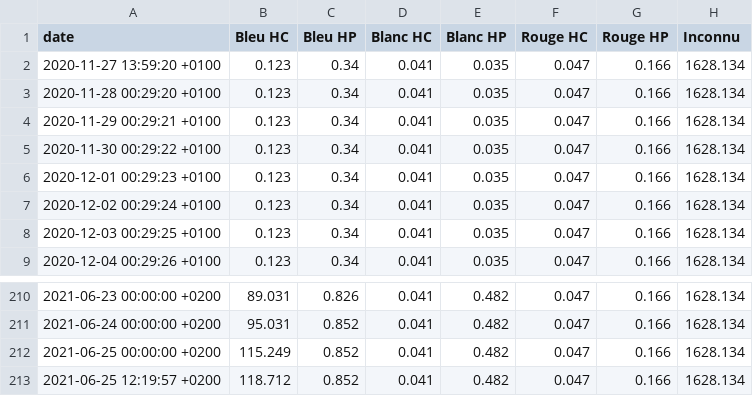
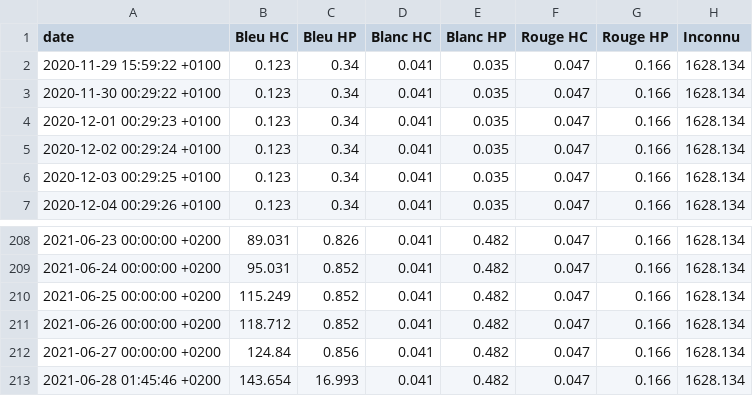
Before and after one commit to ConscritNeuneu/teleinfo, a CSV file: report_patrice.csv, drawn as a sheet; only a part is shown, gaps mark what is left out.

```diff
--- a/report_patrice.csv
+++ b/report_patrice.csv
@@ -1,5 +1,3 @@
 date;Bleu HC;Bleu HP;Blanc HC;Blanc HP;Rouge HC;Rouge HP;Inconnu
-2020-11-27 13:59:20 +0100;0.123;0.34;0.041;0.035;0.047;0.166;1628.134
-2020-11-28 00:29:20 +0100;0.123;0.34;0.041;0.035;0.047;0.166;1628.134
-2020-11-29 00:29:21 +0100;0.123;0.34;0.041;0.035;0.047;0.166;1628.134
+2020-11-29 15:59:22 +0100;0.123;0.34;0.041;0.035;0.047;0.166;1628.134
 2020-11-30 00:29:22 +0100;0.123;0.34;0.041;0.035;0.047;0.166;1628.134
@@ -212,2 +210,4 @@ date;Bleu HC;Bleu HP;Blanc HC;Blanc HP;Rouge HC;Rouge HP;Inconnu
 2021-06-25 00:00:00 +0200;115.249;0.852;0.041;0.482;0.047;0.166;1628.134
-2021-06-25 12:19:57 +0200;118.712;0.852;0.041;0.482;0.047;0.166;1628.134
+2021-06-26 00:00:00 +0200;118.712;0.852;0.041;0.482;0.047;0.166;1628.134
+2021-06-27 00:00:00 +0200;124.84;0.856;0.041;0.482;0.047;0.166;1628.134
+2021-06-28 01:45:46 +0200;143.654;16.993;0.041;0.482;0.047;0.166;1628.134
```
Also changed, not shown: 2 other files.
